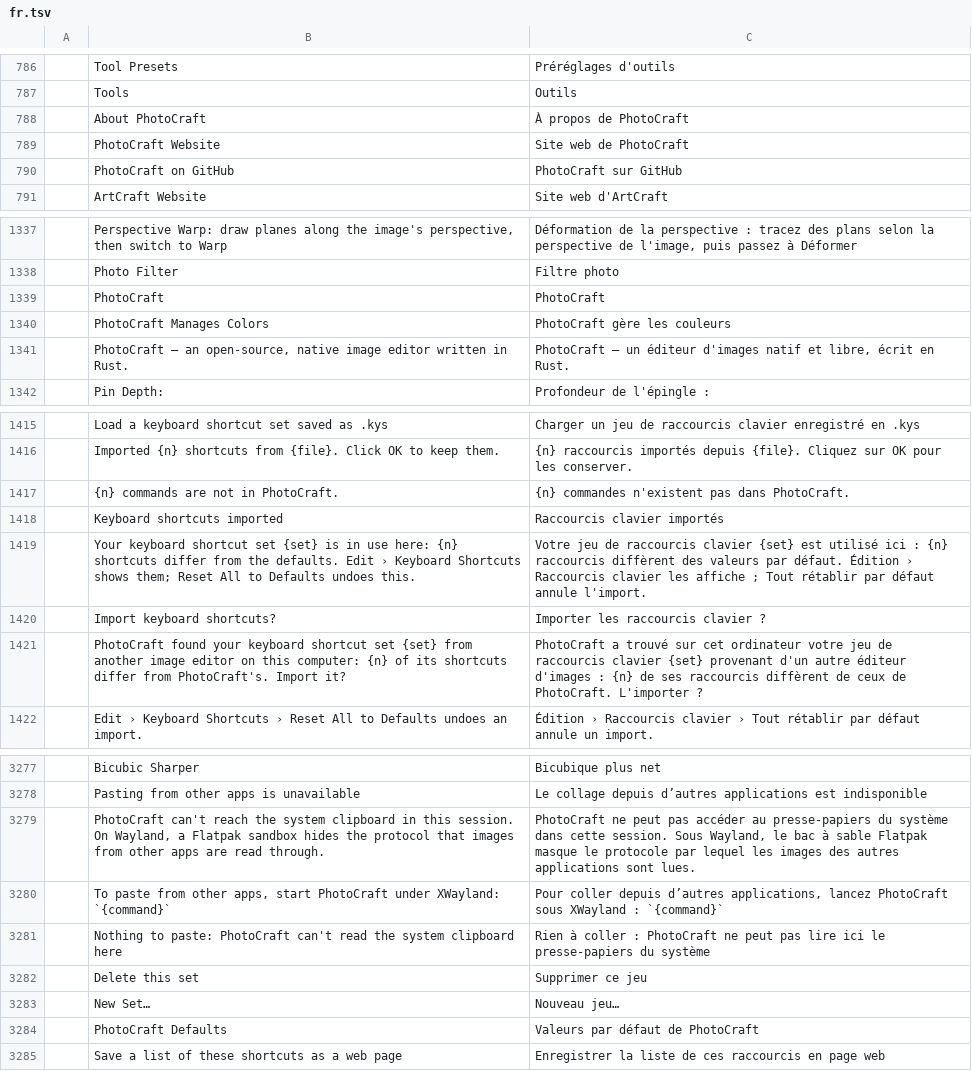
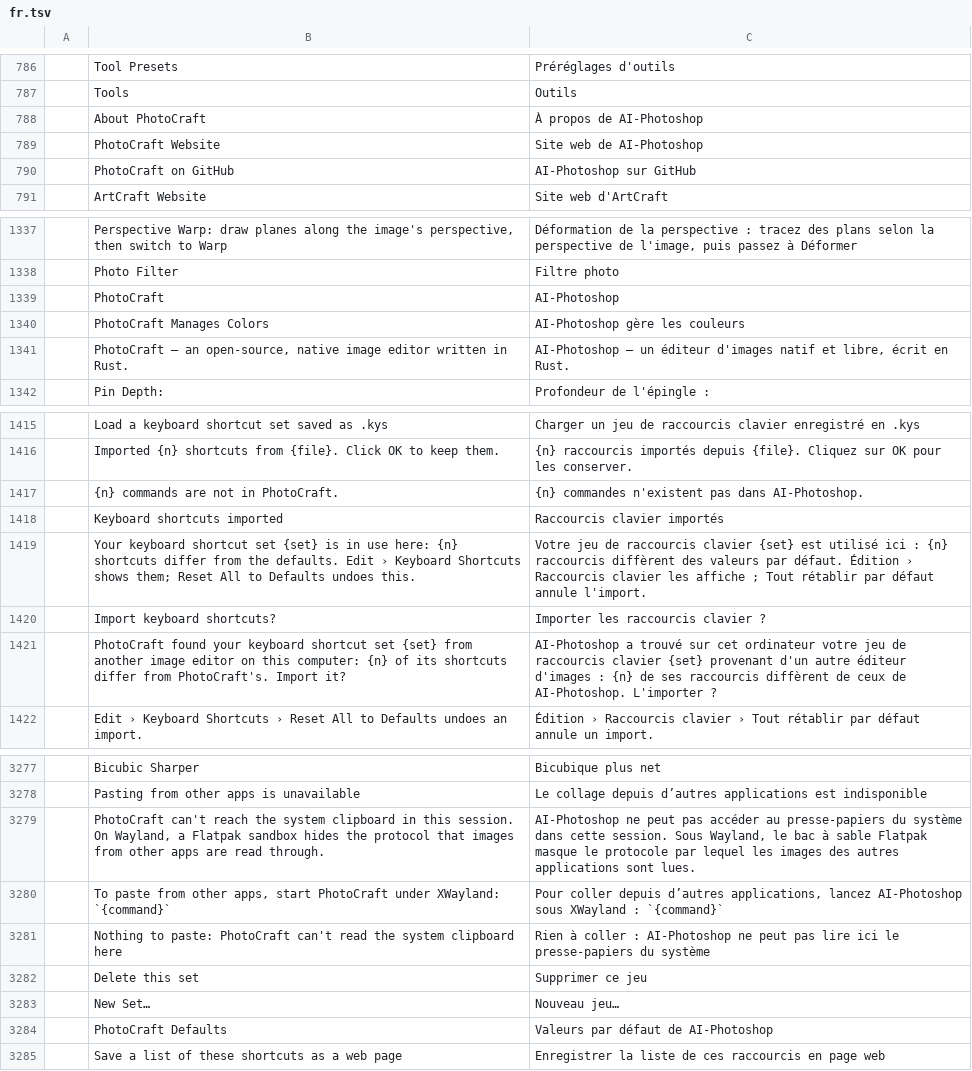
Before and after one commit to dwr-git/photocraft, a TSV file: crates/ui-egui/src/i18n/fr.tsv, drawn as a sheet; only a part is shown, gaps mark what is left out; the diff covers the shown part only; the diff names each change by its address in the sheet, - before the commit and + after, or states it on an @@ line.

```diff
--- a/crates/ui-egui/src/i18n/fr.tsv
+++ b/crates/ui-egui/src/i18n/fr.tsv
-C788: À propos de PhotoCraft
+C788: À propos de AI-Photoshop
-C789: Site web de PhotoCraft
+C789: Site web de AI-Photoshop
-C790: PhotoCraft sur GitHub
+C790: AI-Photoshop sur GitHub
-C1339: PhotoCraft
+C1339: AI-Photoshop
-C1340: PhotoCraft gère les couleurs
+C1340: AI-Photoshop gère les couleurs
-C1341: PhotoCraft — un…
+C1341: AI-Photoshop — un…
-C1417: …pas dans PhotoCraft.
+C1417: …pas dans AI-Photoshop.
-C1421: PhotoCraft a trouvé sur cet ordinateur votre jeu de raccourcis clavier {set} provenant d'un autre éditeur d'images : {n} de ses raccourcis diffèrent de ceux de PhotoCraft. L'importer ?
+C1421: AI-Photoshop a trouvé sur cet ordinateur votre jeu de raccourcis clavier {set} provenant d'un autre éditeur d'images : {n} de ses raccourcis diffèrent de ceux de AI-Photoshop. L'importer ?
-C3279: PhotoCraft ne peut…
+C3279: AI-Photoshop ne peut…
-C3280: …applications, lancez PhotoCraft sous XWayland…
+C3280: …applications, lancez AI-Photoshop sous XWayland…
-C3281: …coller : PhotoCraft ne peut…
+C3281: …coller : AI-Photoshop ne peut…
-C3284: Valeurs par défaut de PhotoCraft
+C3284: Valeurs par défaut de AI-Photoshop
```
Also changed, not shown: 13 edited cells elsewhere in this file, crates/ui-egui/src/i18n/cs.tsv, crates/ui-egui/src/i18n/es.tsv, 45 other files.
